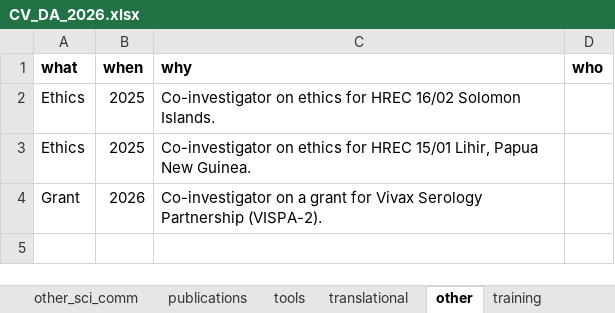
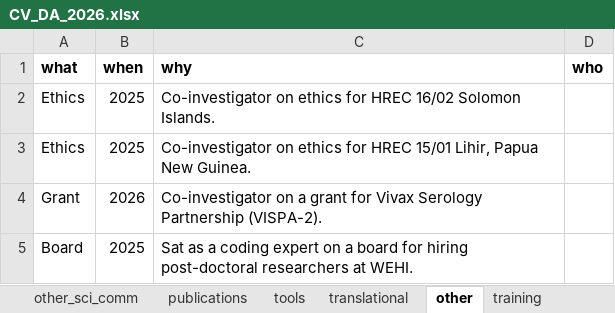
Before and after one commit to dionnecargy/cv, an Excel workbook: data/CV_DA_2026.xlsx, sheet other, drawn as a sheet; values as stored, in another font and other column widths than the file's, no borders; the diff names each change by its address in the sheet, - before the commit and + after, or states it on an @@ line.

Commit message:
added last part of 2025 to cv

```diff
--- a/data/CV_DA_2026.xlsx (sheet other)
+++ b/data/CV_DA_2026.xlsx (sheet other)
+row 5: Board | 2025 | Sat as a coding expert on a board for hiring post-doctoral researchers at WEHI.
```
